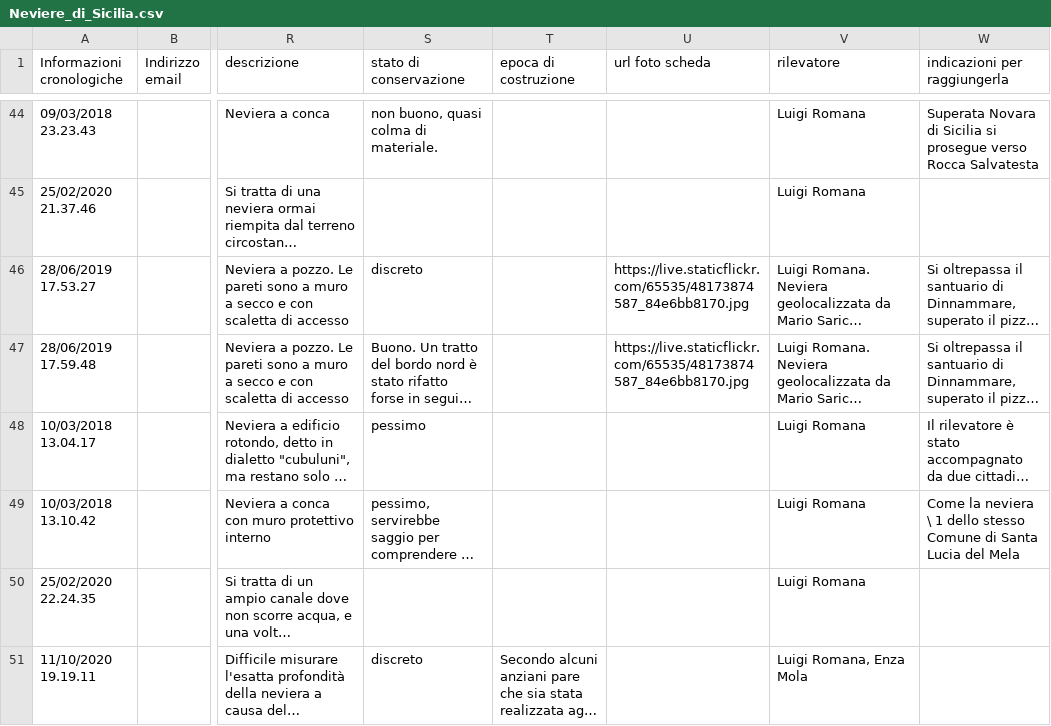
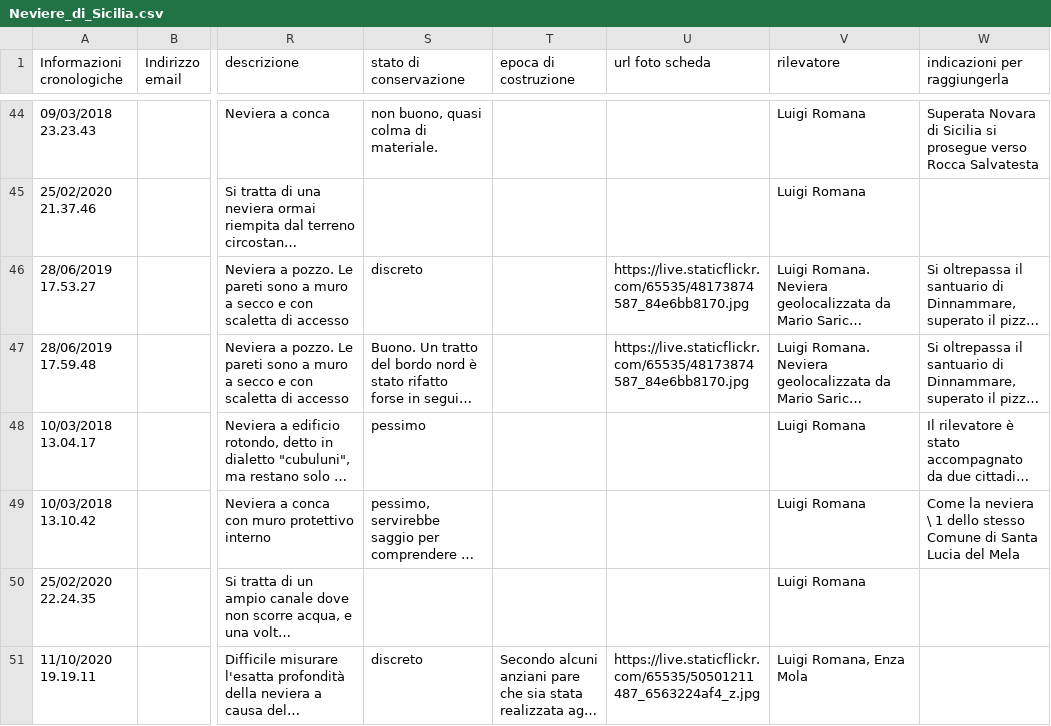
Before and after one commit to NeviereDiSicilia/nevieredisicilia.github.io, a CSV file: neviere/Neviere_di_Sicilia.csv, drawn as a sheet; only a part is shown, gaps mark what is left out; long unchanged cells end in …; the diff covers the shown part only; the diff names each change by its address in the sheet, - before the commit and + after, or states it on an @@ line.

```diff
--- a/neviere/Neviere_di_Sicilia.csv
+++ b/neviere/Neviere_di_Sicilia.csv
-U51 (url foto scheda): (empty)
+U51 (url foto scheda): https://live.staticflickr.com/65535/50501211487_6563224af4_z.jpg
```
Also changed, not shown: 6 edited cells elsewhere in this file.
